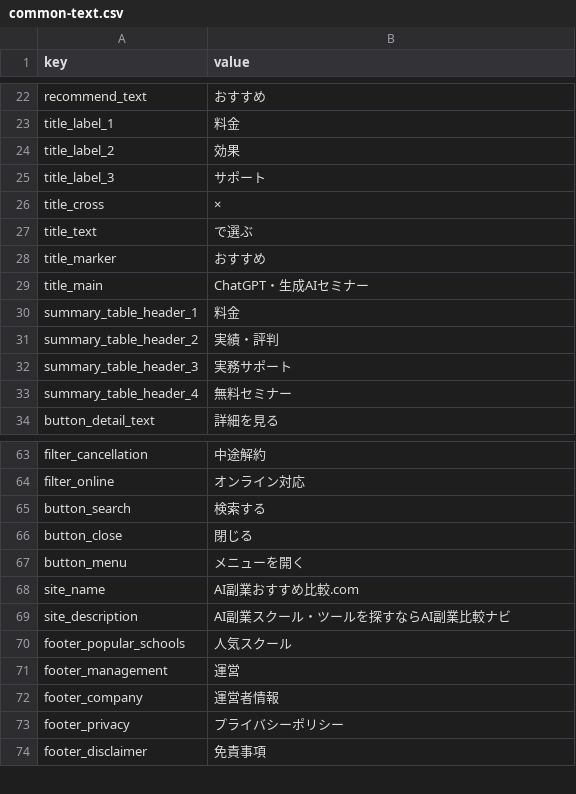
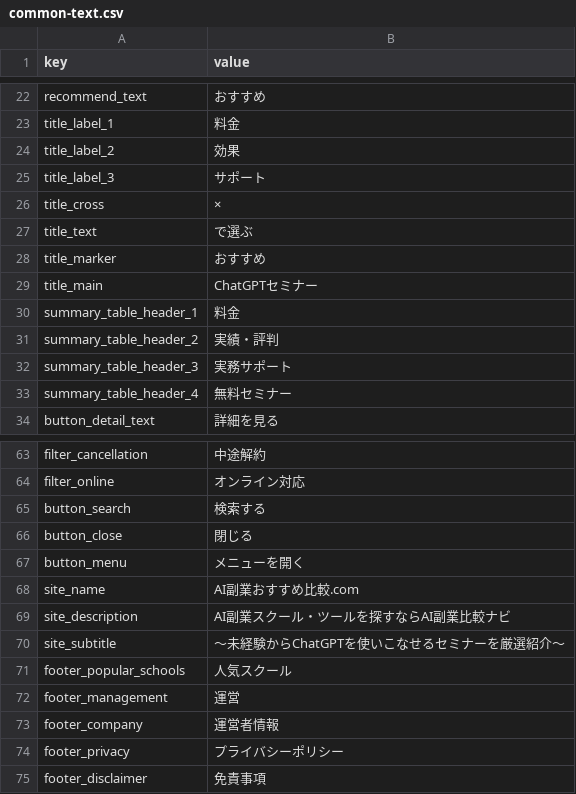
Before and after one commit to senjinholdings/GSA_ai, a CSV file: ai003/text/common-text.csv, drawn as a sheet; only a part is shown, gaps mark what is left out.

```diff
--- a/ai003/text/common-text.csv
+++ b/ai003/text/common-text.csv
@@ -28,3 +28,3 @@ title_text,で選ぶ
 title_marker,おすすめ
-title_main,ChatGPT・生成AIセミナー
+title_main,ChatGPTセミナー
 summary_table_header_1,料金
@@ -69,2 +69,3 @@ site_name,AI副業おすすめ比較.com
 site_description,AI副業スクール・ツールを探すならAI副業比較ナビ
+site_subtitle,〜未経験からChatGPTを使いこなせるセミナーを厳選紹介〜
 footer_popular_schools,人気スクール
```
Also changed, not shown: 1 other file.
